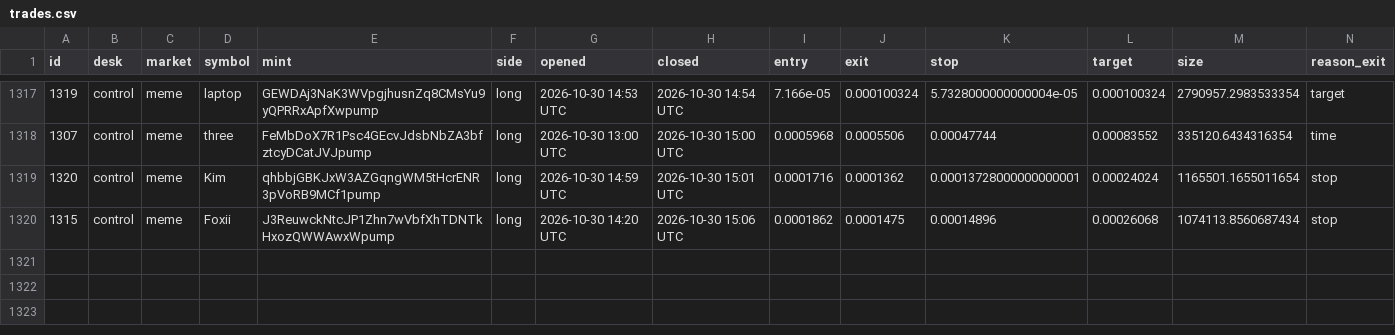
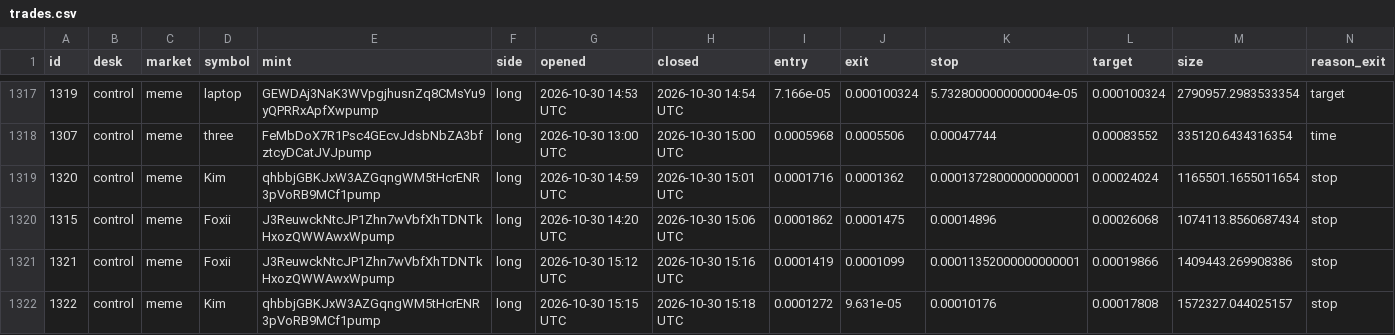
Before and after one commit to alhaddadsaid/lawahlawah, a CSV file: agents/trades.csv, drawn as a sheet; only a part is shown, gaps mark what is left out; rows hold the shown columns only; the diff names each change by its address in the sheet, - before the commit and + after, or states it on an @@ line.

Commit message:
agent desk update

```diff
--- a/agents/trades.csv
+++ b/agents/trades.csv
+row 1321: 1321 | control | meme | Foxii | J3ReuwckNtcJP1Zhn7wVbfXhTDNTkHxozQWWAwxWpump | long | 2026-10-30 15:12 UTC | 2026-10-30 15:16 UTC | 0.0001419 | 0.0001099 | 0.00011352000000000001 | 0.00019866 | 1409443.269908386 | stop
+row 1322: 1322 | control | meme | Kim | qhbbjGBKJxW3AZGqngWM5tHcrENR3pVoRB9MCf1pump | long | 2026-10-30 15:15 UTC | 2026-10-30 15:18 UTC | 0.0001272 | 9.631e-05 | 0.00010176 | 0.00017808 | 1572327.044025157 | stop
```
Also changed, not shown: 3 other files.
